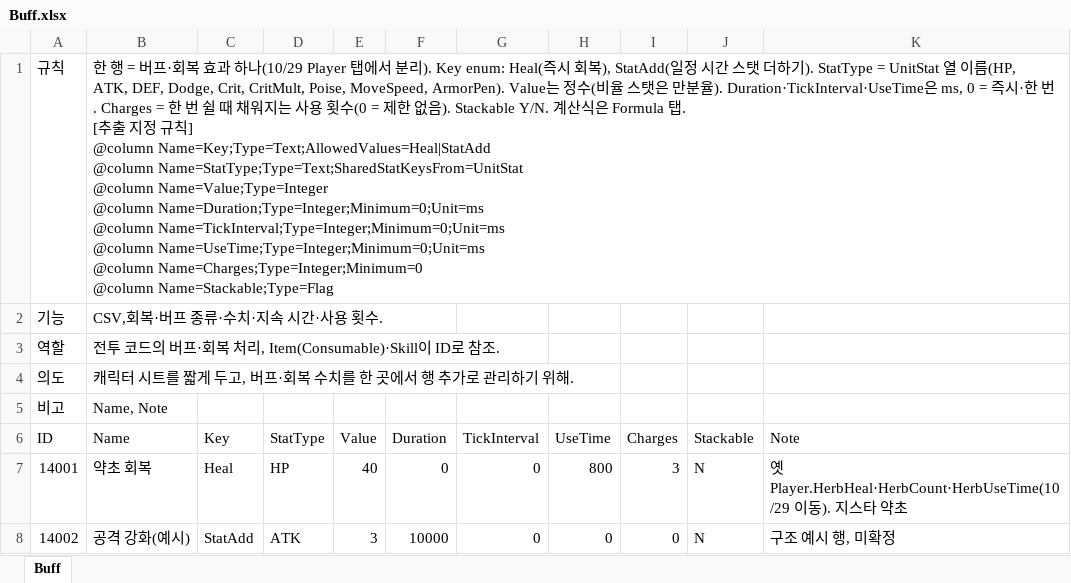
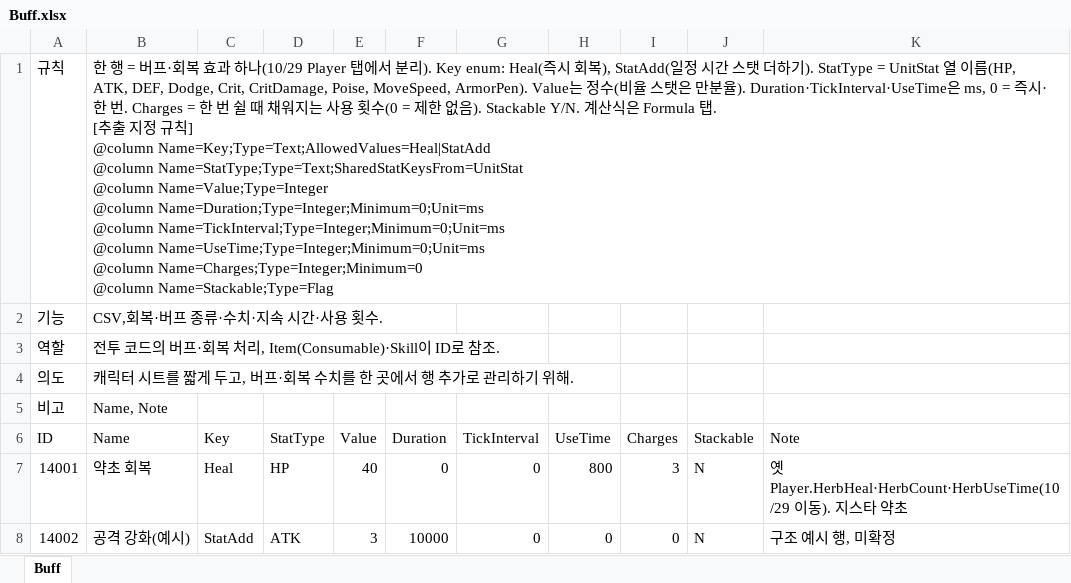
Before and after one commit to hyunho9228-web/DataSheet, an Excel workbook: tables/Buff.xlsx, sheet Buff, drawn as a sheet; values as stored, in another font and other column widths than the file's, no borders; the diff names each change by its address in the sheet, - before the commit and + after, or states it on an @@ line.

```diff
--- a/tables/Buff.xlsx (sheet Buff)
+++ b/tables/Buff.xlsx (sheet Buff)
-B1 (Name): …Dodge, Crit, CritMult, Poise, MoveSpeed,…
+B1 (Name): …Dodge, Crit, CritDamage, Poise, MoveSpeed,…
```
Also changed, not shown: tables/Item.xlsx, tables/Skill.xlsx, 2 other files.
